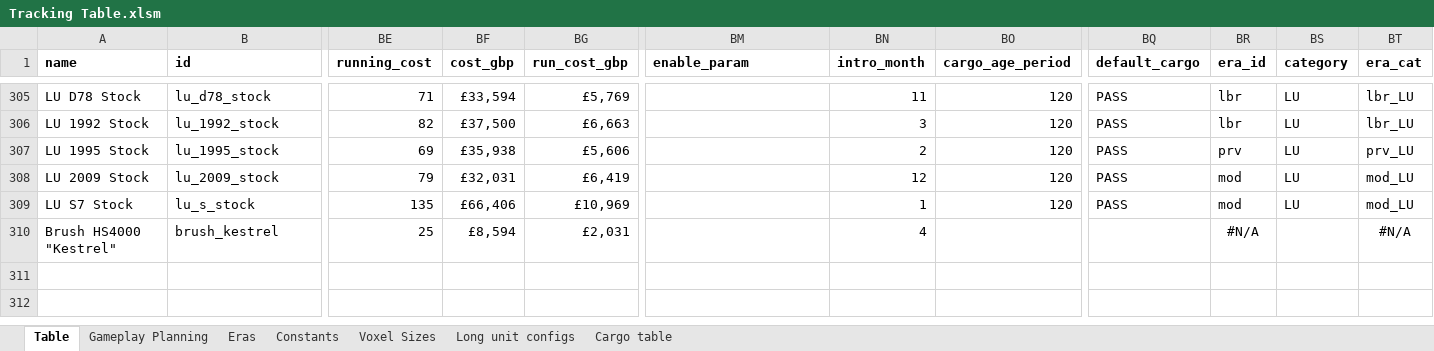
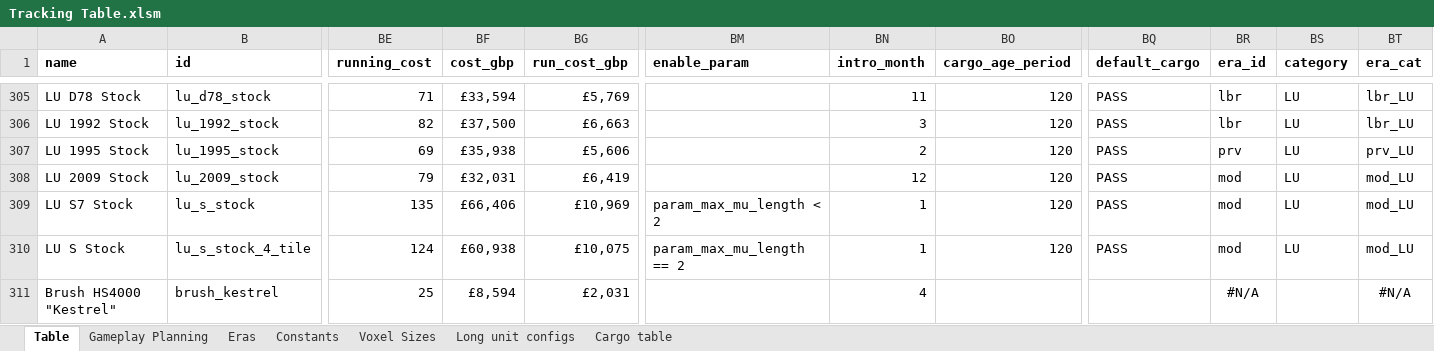
Before and after one commit to mattkimber/timberwolfs_trains, an Excel workbook: Tracking Table.xlsm, sheet Table, drawn as a sheet; only a part is shown, gaps mark what is left out; values as stored, in another font and other column widths than the file's, no borders; rows hold the shown columns only; the diff names each change by its address in the sheet, - before the commit and + after, or states it on an @@ line.

Commit message:
S stock for 4-tile games

```diff
--- a/Tracking Table.xlsm (sheet Table)
+++ b/Tracking Table.xlsm (sheet Table)
-BM309 (enable_param): (empty)
+BM309 (enable_param): param_max_mu_length < 2
+row 310: LU S Stock | lu_s_stock_4_tile | 124 | £60,938 | £10,075 | param_max_mu_length == 2 | 1 | 120 | PASS | mod | LU | mod_LU
```
Also changed, not shown: sheet Gameplay Planning, 2 other files.
